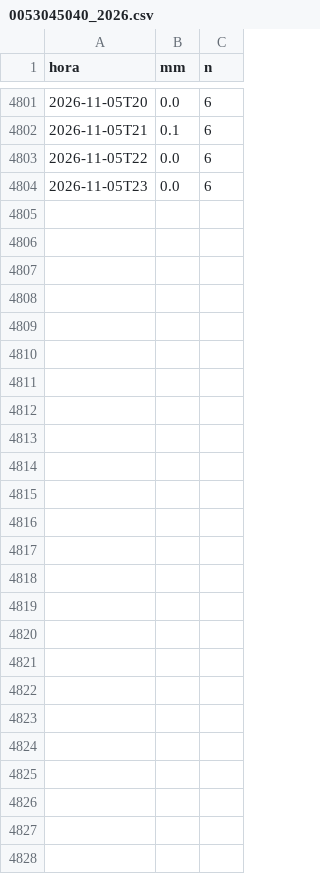
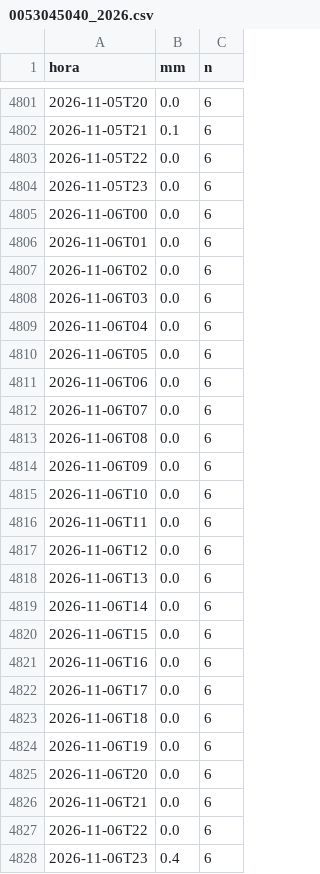
Before and after one commit to jerson0915/lluvia-obras-guapi, a CSV file: data/raw/ideam/0053045040_2026.csv, drawn as a sheet; only a part is shown, gaps mark what is left out; the diff names each change by its address in the sheet, - before the commit and + after, or states it on an @@ line.

```diff
--- a/data/raw/ideam/0053045040_2026.csv
+++ b/data/raw/ideam/0053045040_2026.csv
+row 4805: 2026-11-06T00 | 0.0 | 6
+row 4806: 2026-11-06T01 | 0.0 | 6
+row 4807: 2026-11-06T02 | 0.0 | 6
+row 4808: 2026-11-06T03 | 0.0 | 6
+row 4809: 2026-11-06T04 | 0.0 | 6
+row 4810: 2026-11-06T05 | 0.0 | 6
+row 4811: 2026-11-06T06 | 0.0 | 6
+row 4812: 2026-11-06T07 | 0.0 | 6
+row 4813: 2026-11-06T08 | 0.0 | 6
+row 4814: 2026-11-06T09 | 0.0 | 6
+row 4815: 2026-11-06T10 | 0.0 | 6
+row 4816: 2026-11-06T11 | 0.0 | 6
+row 4817: 2026-11-06T12 | 0.0 | 6
+row 4818: 2026-11-06T13 | 0.0 | 6
+row 4819: 2026-11-06T14 | 0.0 | 6
+row 4820: 2026-11-06T15 | 0.0 | 6
+row 4821: 2026-11-06T16 | 0.0 | 6
+row 4822: 2026-11-06T17 | 0.0 | 6
+row 4823: 2026-11-06T18 | 0.0 | 6
+row 4824: 2026-11-06T19 | 0.0 | 6
+row 4825: 2026-11-06T20 | 0.0 | 6
+row 4826: 2026-11-06T21 | 0.0 | 6
+row 4827: 2026-11-06T22 | 0.0 | 6
+row 4828: 2026-11-06T23 | 0.4 | 6
```
Also changed, not shown: data/processed/diario_estacion.csv, 3 other files.
